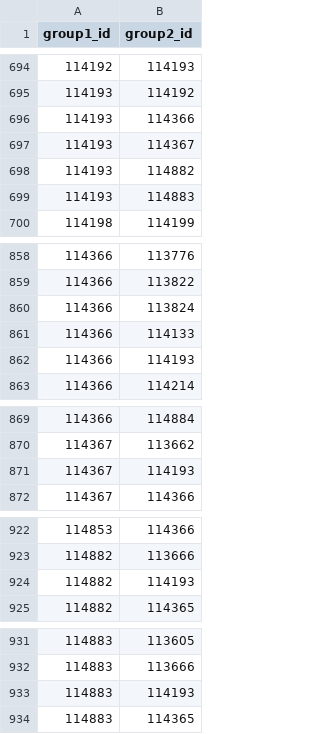
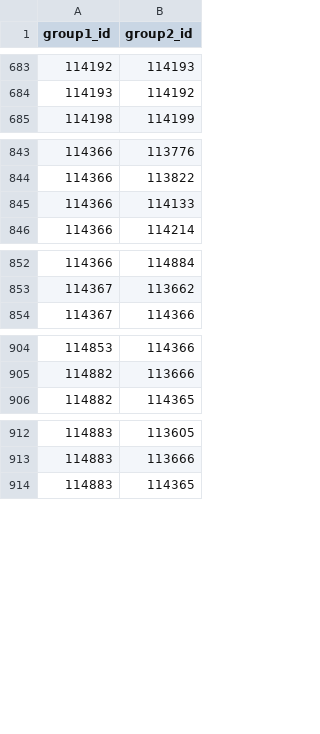
Before and after one commit to teotoplak/HMO-project, a CSV file: src/main/resources/instances/instance_4/overlaps.csv, drawn as a sheet; only a part is shown, gaps mark what is left out; the diff covers the shown part only.

```diff
--- a/src/main/resources/instances/instance_4/overlaps.csv
+++ b/src/main/resources/instances/instance_4/overlaps.csv
@@ -695,6 +684,2 @@ group1_id,group2_id
 114193,114192
-114193,114366
-114193,114367
-114193,114882
-114193,114883
 114198,114199
@@ -859,5 +844,3 @@ group1_id,group2_id
 114366,113822
-114366,113824
 114366,114133
-114366,114193
 114366,114214
@@ -870,3 +853,2 @@ group1_id,group2_id
 114367,113662
-114367,114193
 114367,114366
@@ -923,3 +905,2 @@ group1_id,group2_id
 114882,113666
-114882,114193
 114882,114365
@@ -932,3 +913,2 @@ group1_id,group2_id
 114883,113666
-114883,114193
 114883,114365
```
Also changed, not shown: 11 removed rows elsewhere in this file, src/main/resources/instances/instance_2/limits.csv, src/main/resources/instances/instance_4/limits.csv, 13 other files.
